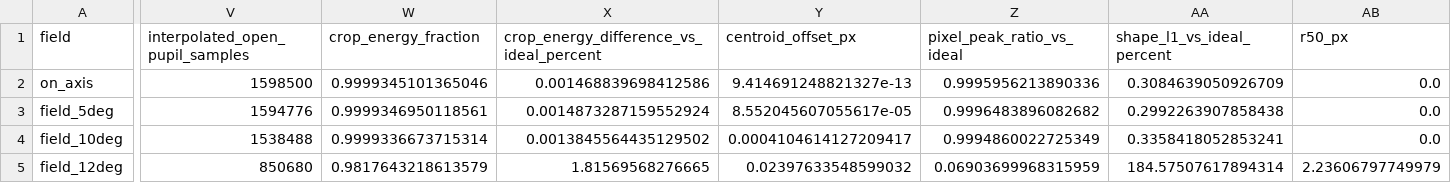
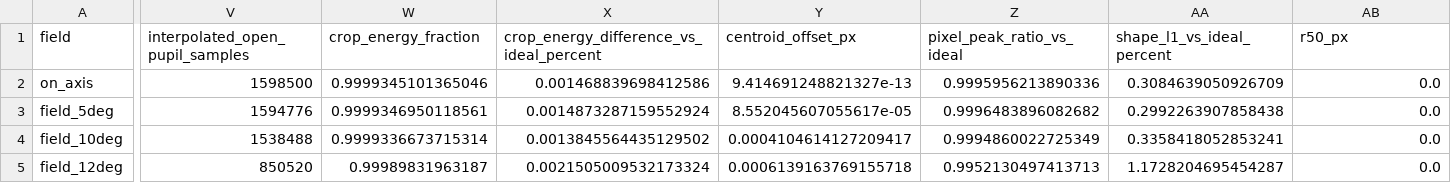
Before and after one commit to lagmajin/ArtifactStudio, a CSV file: tools/LensFlareLab/examples/prescription-coherent-psf.csv, drawn as a sheet; only a part is shown, gaps mark what is left out; the diff covers the shown part only; the diff names each change by its address in the sheet, - before the commit and + after, or states it on an @@ line.

```diff
--- a/tools/LensFlareLab/examples/prescription-coherent-psf.csv
+++ b/tools/LensFlareLab/examples/prescription-coherent-psf.csv
-V5 (interpolated_open_pupil_samples): 850680
+V5 (interpolated_open_pupil_samples): 850520
-W5 (crop_energy_fraction): 0.9817643218613579
+W5 (crop_energy_fraction): 0.99989831963187
-X5: 1.81569568276665
+X5: 0.0021505009532173324
-Y5 (centroid_offset_px): 0.02397633548599032
+Y5 (centroid_offset_px): 0.0006139163769155718
-Z5 (pixel_peak_ratio_vs_ideal): 0.06903699968315959
+Z5 (pixel_peak_ratio_vs_ideal): 0.9952130497413713
-AA5 (shape_l1_vs_ideal_percent): 184.57507617894314
+AA5 (shape_l1_vs_ideal_percent): 1.1728204695454287
-AB5 (r50_px): 2.23606797749979
+AB5 (r50_px): 0.0
```
Also changed, not shown: 2 edited cells elsewhere in this file, tools/LensFlareLab/examples/prescription-coherent-psf-pixels.csv, 4 other files.
